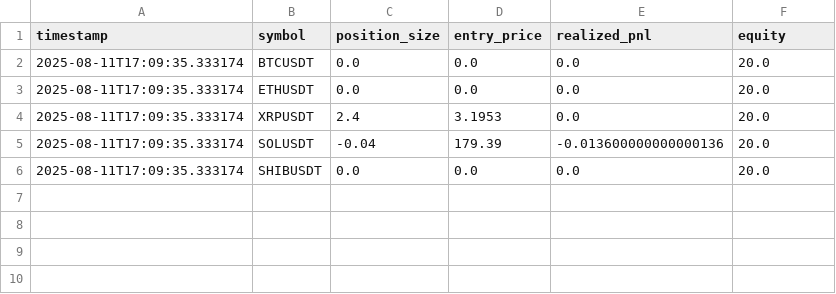
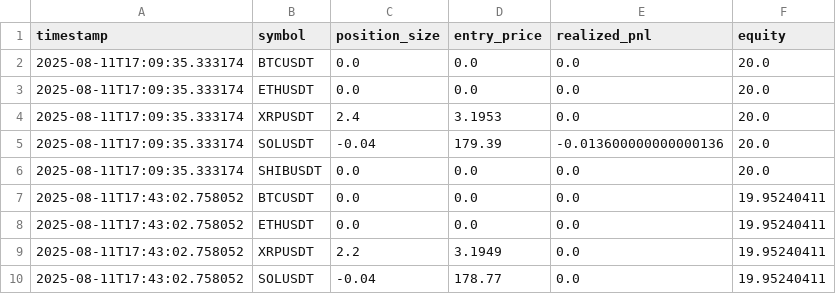
Before and after one commit to MoyalShoham/Agent, a CSV file: crepty-agent-v2/futures_snapshots.csv, drawn as a sheet.

```diff
--- a/crepty-agent-v2/futures_snapshots.csv
+++ b/crepty-agent-v2/futures_snapshots.csv
@@ -6 +6,5 @@ timestamp,symbol,position_size,entry_price,realized_pnl,equity
 2025-08-11T17:09:35.333174,SHIBUSDT,0.0,0.0,0.0,20.0
+2025-08-11T17:43:02.758052,BTCUSDT,0.0,0.0,0.0,19.95240411
+2025-08-11T17:43:02.758052,ETHUSDT,0.0,0.0,0.0,19.95240411
+2025-08-11T17:43:02.758052,XRPUSDT,2.2,3.1949,0.0,19.95240411
+2025-08-11T17:43:02.758052,SOLUSDT,-0.04,178.77,0.0,19.95240411
```
Also changed, not shown: crepty-agent-v2/futures_trades_log.csv, 14 other files.
